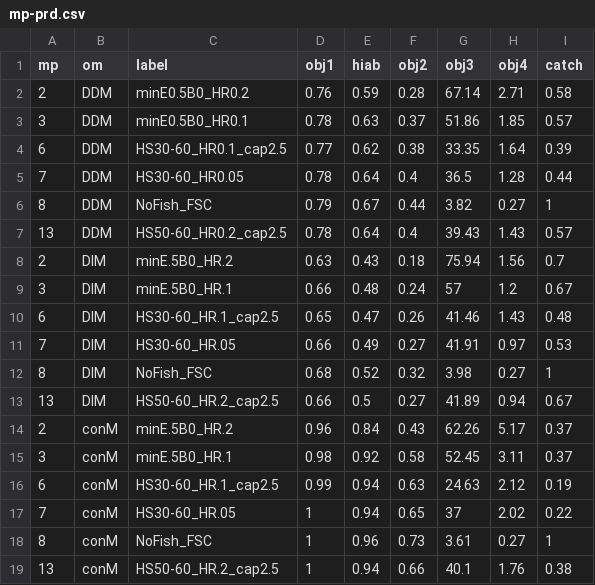
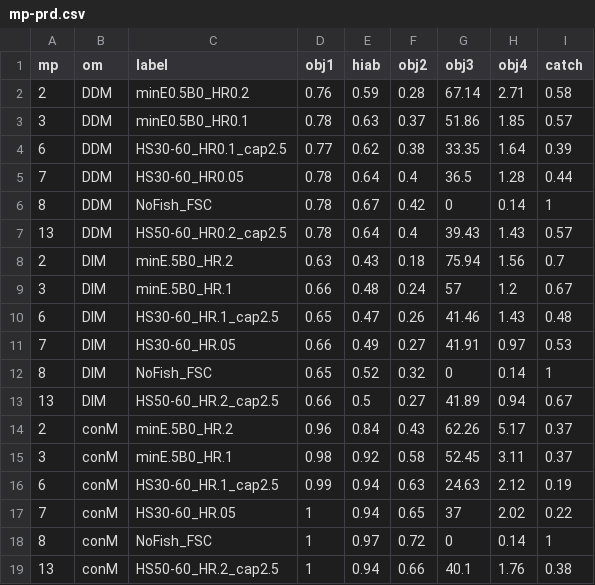
Before and after one commit to pbs-assess/herringsr, a CSV file: data/mp-prd.csv, drawn as a sheet; only a part is shown; the diff names each change by its address in the sheet, - before the commit and + after, or states it on an @@ line.

Commit message:
Update mp-prd.csv

```diff
--- a/data/mp-prd.csv
+++ b/data/mp-prd.csv
-D6 (obj1): 0.79
+D6 (obj1): 0.78
-F6 (obj2): 0.44
+F6 (obj2): 0.42
-G6 (obj3): 3.82
+G6 (obj3): 0
-H6 (obj4): 0.27
+H6 (obj4): 0.14
-D12 (obj1): 0.68
+D12 (obj1): 0.65
-G12 (obj3): 3.98
+G12 (obj3): 0
-H12 (obj4): 0.27
+H12 (obj4): 0.14
-E18 (hiab): 0.96
+E18 (hiab): 0.97
-F18 (obj2): 0.73
+F18 (obj2): 0.72
-G18 (obj3): 3.61
+G18 (obj3): 0
-H18 (obj4): 0.27
+H18 (obj4): 0.14
```
